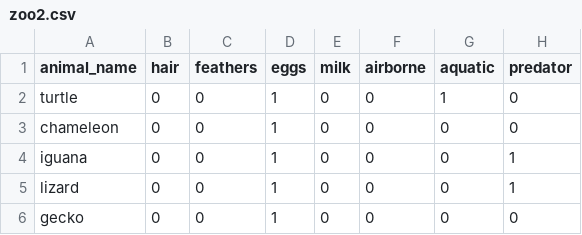
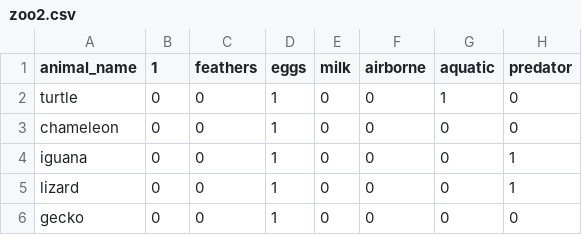
Before and after one commit to WinsonHG/CISC3140-Lab3.1-Repository, a CSV file: data/zoo2.csv, drawn as a sheet; only a part is shown; the diff names each change by its address in the sheet, - before the commit and + after, or states it on an @@ line.

Commit message:
data

```diff
--- a/data/zoo2.csv
+++ b/data/zoo2.csv
-B1: hair
+B1: 1
```
